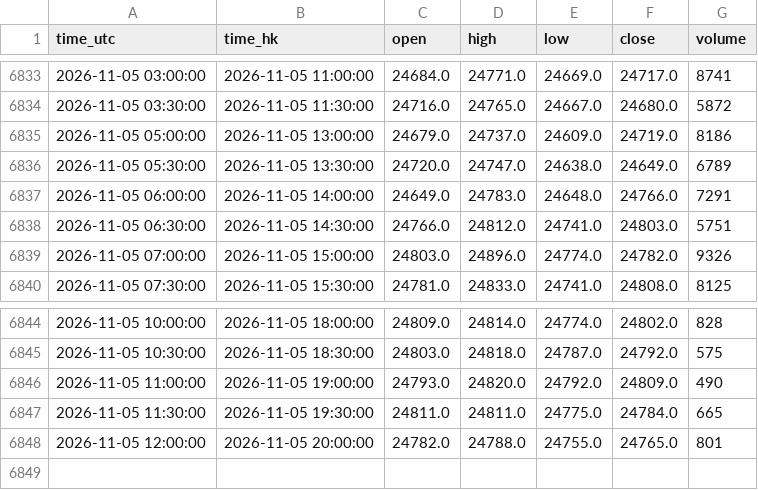
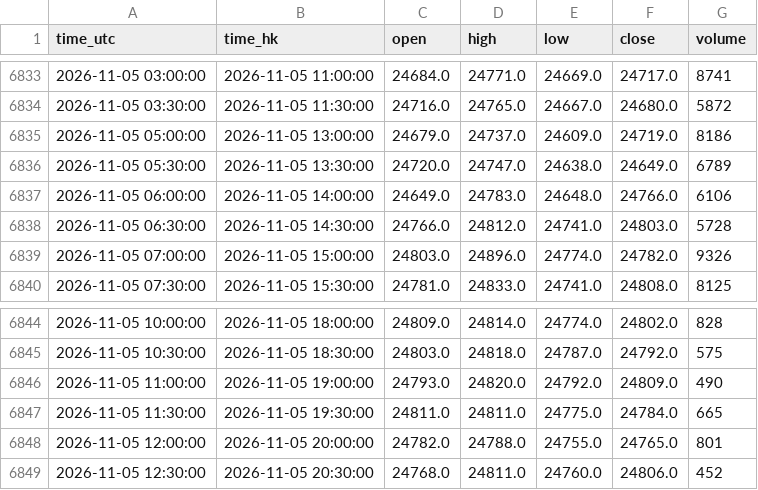
Before and after one commit to ronaldo8282/rs-us-daily, a CSV file: docs/tpo/data/HSIF_HKEX_HSI1_30m.csv, drawn as a sheet; only a part is shown, gaps mark what is left out.

Commit message:
HSIF live 30m: add 20:30 bar close 24806/vol 452 (session 2026-11-05)

```diff
--- a/docs/tpo/data/HSIF_HKEX_HSI1_30m.csv
+++ b/docs/tpo/data/HSIF_HKEX_HSI1_30m.csv
@@ -6836,4 +6836,4 @@ time_utc,time_hk,open,high,low,close,volume
 2026-11-05 05:30:00,2026-11-05 13:30:00,24720.0,24747.0,24638.0,24649.0,6789
-2026-11-05 06:00:00,2026-11-05 14:00:00,24649.0,24783.0,24648.0,24766.0,7291
-2026-11-05 06:30:00,2026-11-05 14:30:00,24766.0,24812.0,24741.0,24803.0,5751
+2026-11-05 06:00:00,2026-11-05 14:00:00,24649.0,24783.0,24648.0,24766.0,6106
+2026-11-05 06:30:00,2026-11-05 14:30:00,24766.0,24812.0,24741.0,24803.0,5728
 2026-11-05 07:00:00,2026-11-05 15:00:00,24803.0,24896.0,24774.0,24782.0,9326
@@ -6848 +6848,2 @@ time_utc,time_hk,open,high,low,close,volume
 2026-11-05 12:00:00,2026-11-05 20:00:00,24782.0,24788.0,24755.0,24765.0,801
+2026-11-05 12:30:00,2026-11-05 20:30:00,24768.0,24811.0,24760.0,24806.0,452
```
Also changed, not shown: 1 other file.
